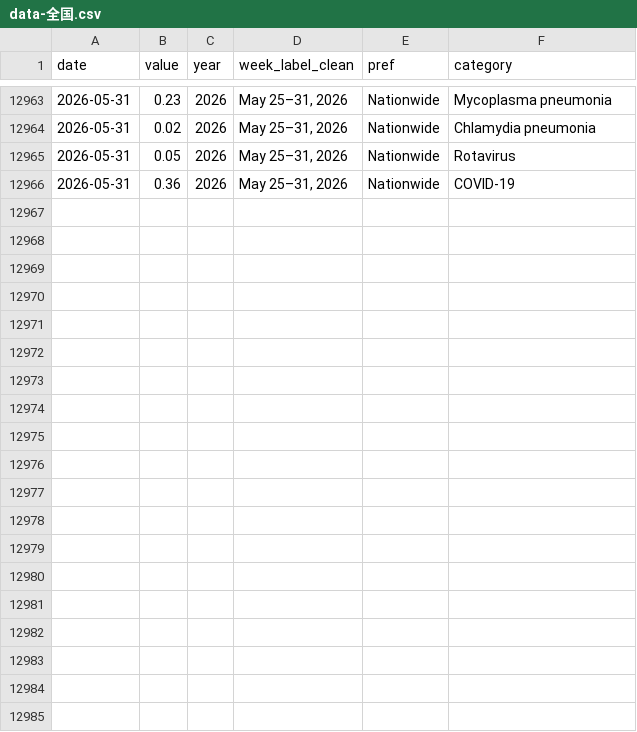
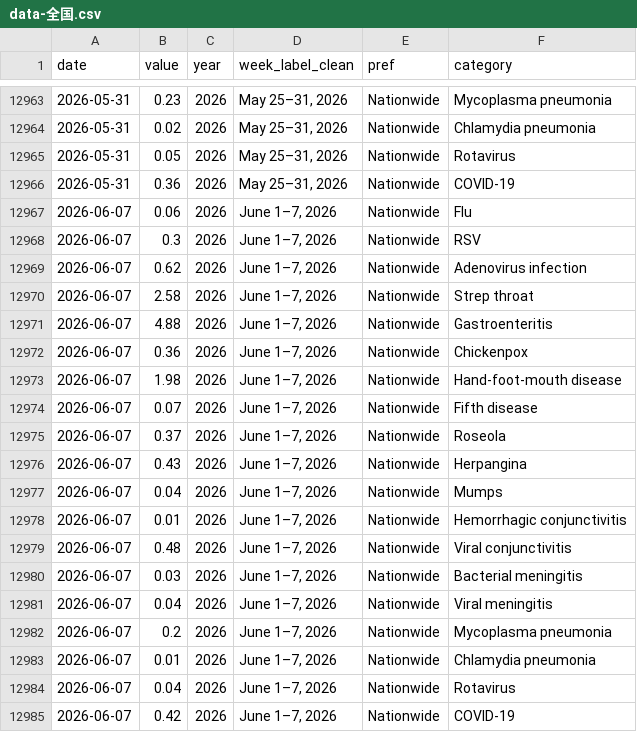
Before and after one commit to ryomakom-en/infectious_diseases_trend, a CSV file: docs/results/data-全国.csv, drawn as a sheet; only a part is shown, gaps mark what is left out; the diff names each change by its address in the sheet, - before the commit and + after, or states it on an @@ line.

```diff
--- a/docs/results/data-全国.csv
+++ b/docs/results/data-全国.csv
+row 12967: 2026-06-07 | 0.06 | 2026 | June 1–7, 2026 | Nationwide | Flu
+row 12968: 2026-06-07 | 0.3 | 2026 | June 1–7, 2026 | Nationwide | RSV
+row 12969: 2026-06-07 | 0.62 | 2026 | June 1–7, 2026 | Nationwide | Adenovirus infection
+row 12970: 2026-06-07 | 2.58 | 2026 | June 1–7, 2026 | Nationwide | Strep throat
+row 12971: 2026-06-07 | 4.88 | 2026 | June 1–7, 2026 | Nationwide | Gastroenteritis
+row 12972: 2026-06-07 | 0.36 | 2026 | June 1–7, 2026 | Nationwide | Chickenpox
+row 12973: 2026-06-07 | 1.98 | 2026 | June 1–7, 2026 | Nationwide | Hand-foot-mouth disease
+row 12974: 2026-06-07 | 0.07 | 2026 | June 1–7, 2026 | Nationwide | Fifth disease
+row 12975: 2026-06-07 | 0.37 | 2026 | June 1–7, 2026 | Nationwide | Roseola
+row 12976: 2026-06-07 | 0.43 | 2026 | June 1–7, 2026 | Nationwide | Herpangina
+row 12977: 2026-06-07 | 0.04 | 2026 | June 1–7, 2026 | Nationwide | Mumps
+row 12978: 2026-06-07 | 0.01 | 2026 | June 1–7, 2026 | Nationwide | Hemorrhagic conjunctivitis
+row 12979: 2026-06-07 | 0.48 | 2026 | June 1–7, 2026 | Nationwide | Viral conjunctivitis
+row 12980: 2026-06-07 | 0.03 | 2026 | June 1–7, 2026 | Nationwide | Bacterial meningitis
+row 12981: 2026-06-07 | 0.04 | 2026 | June 1–7, 2026 | Nationwide | Viral meningitis
+row 12982: 2026-06-07 | 0.2 | 2026 | June 1–7, 2026 | Nationwide | Mycoplasma pneumonia
+row 12983: 2026-06-07 | 0.01 | 2026 | June 1–7, 2026 | Nationwide | Chlamydia pneumonia
+row 12984: 2026-06-07 | 0.04 | 2026 | June 1–7, 2026 | Nationwide | Rotavirus
+row 12985: 2026-06-07 | 0.42 | 2026 | June 1–7, 2026 | Nationwide | COVID-19
```
Also changed, not shown: docs/results/data-東京都.csv, logs/log.csv, 1 other file.
